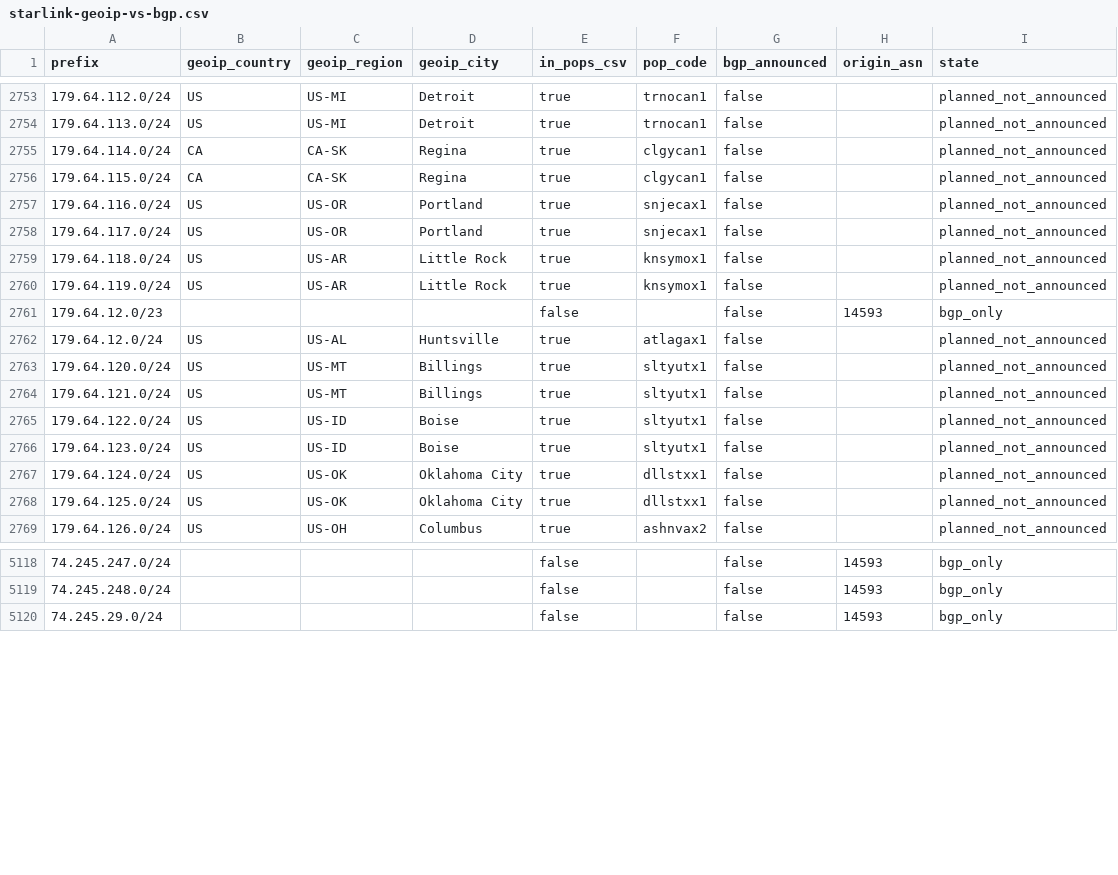
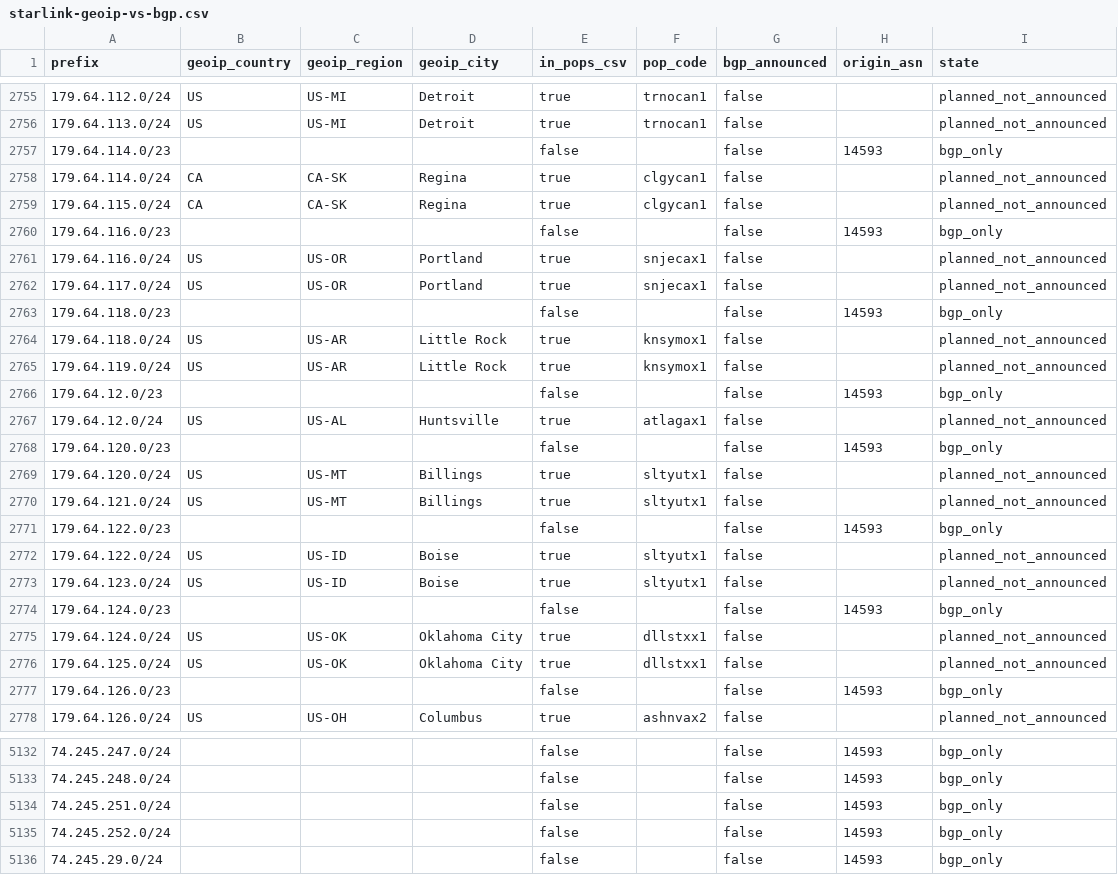
Before and after one commit to ipanalytics/Sat-geoip, a CSV file: outputs/starlink-geoip-vs-bgp.csv, drawn as a sheet; only a part is shown, gaps mark what is left out; the diff covers the shown part only.

```diff
--- a/outputs/starlink-geoip-vs-bgp.csv
+++ b/outputs/starlink-geoip-vs-bgp.csv
@@ -2754,6 +2756,9 @@ prefix,geoip_country,geoip_region,geoip_city,in_pops_csv,pop_code,bgp_announced,
 179.64.113.0/24,US,US-MI,Detroit,true,trnocan1,false,,planned_not_announced
+179.64.114.0/23,,,,false,,false,14593,bgp_only
 179.64.114.0/24,CA,CA-SK,Regina,true,clgycan1,false,,planned_not_announced
 179.64.115.0/24,CA,CA-SK,Regina,true,clgycan1,false,,planned_not_announced
+179.64.116.0/23,,,,false,,false,14593,bgp_only
 179.64.116.0/24,US,US-OR,Portland,true,snjecax1,false,,planned_not_announced
 179.64.117.0/24,US,US-OR,Portland,true,snjecax1,false,,planned_not_announced
+179.64.118.0/23,,,,false,,false,14593,bgp_only
 179.64.118.0/24,US,US-AR,Little Rock,true,knsymox1,false,,planned_not_announced
@@ -2762,8 +2767,12 @@ prefix,geoip_country,geoip_region,geoip_city,in_pops_csv,pop_code,bgp_announced,
 179.64.12.0/24,US,US-AL,Huntsville,true,atlagax1,false,,planned_not_announced
+179.64.120.0/23,,,,false,,false,14593,bgp_only
 179.64.120.0/24,US,US-MT,Billings,true,sltyutx1,false,,planned_not_announced
 179.64.121.0/24,US,US-MT,Billings,true,sltyutx1,false,,planned_not_announced
+179.64.122.0/23,,,,false,,false,14593,bgp_only
 179.64.122.0/24,US,US-ID,Boise,true,sltyutx1,false,,planned_not_announced
 179.64.123.0/24,US,US-ID,Boise,true,sltyutx1,false,,planned_not_announced
+179.64.124.0/23,,,,false,,false,14593,bgp_only
 179.64.124.0/24,US,US-OK,Oklahoma City,true,dllstxx1,false,,planned_not_announced
 179.64.125.0/24,US,US-OK,Oklahoma City,true,dllstxx1,false,,planned_not_announced
+179.64.126.0/23,,,,false,,false,14593,bgp_only
 179.64.126.0/24,US,US-OH,Columbus,true,ashnvax2,false,,planned_not_announced
@@ -5119,2 +5133,4 @@ prefix,geoip_country,geoip_region,geoip_city,in_pops_csv,pop_code,bgp_announced,
 74.245.248.0/24,,,,false,,false,14593,bgp_only
+74.245.251.0/24,,,,false,,false,14593,bgp_only
+74.245.252.0/24,,,,false,,false,14593,bgp_only
 74.245.29.0/24,,,,false,,false,14593,bgp_only
```
Also changed, not shown: 8 added rows and 1 removed row elsewhere in this file, outputs/prefix-changes.csv, 9 other files.
